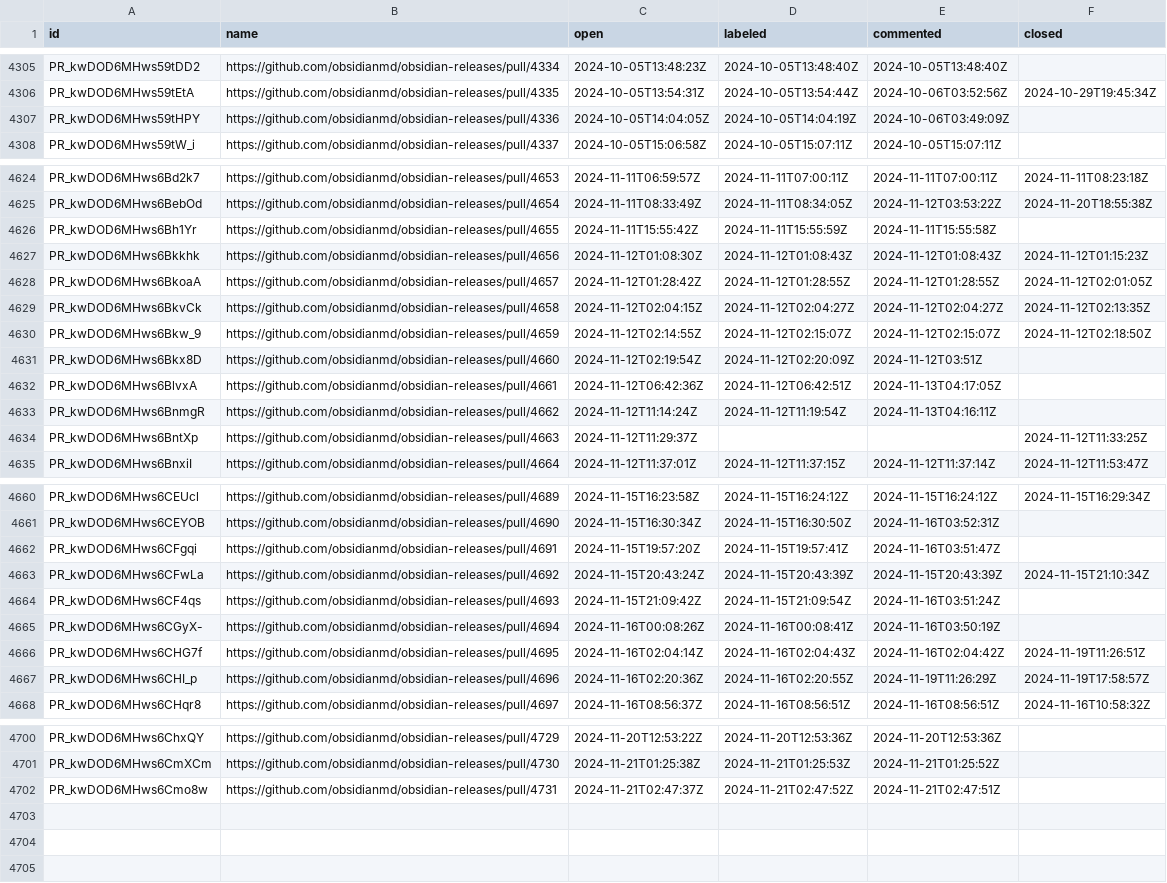
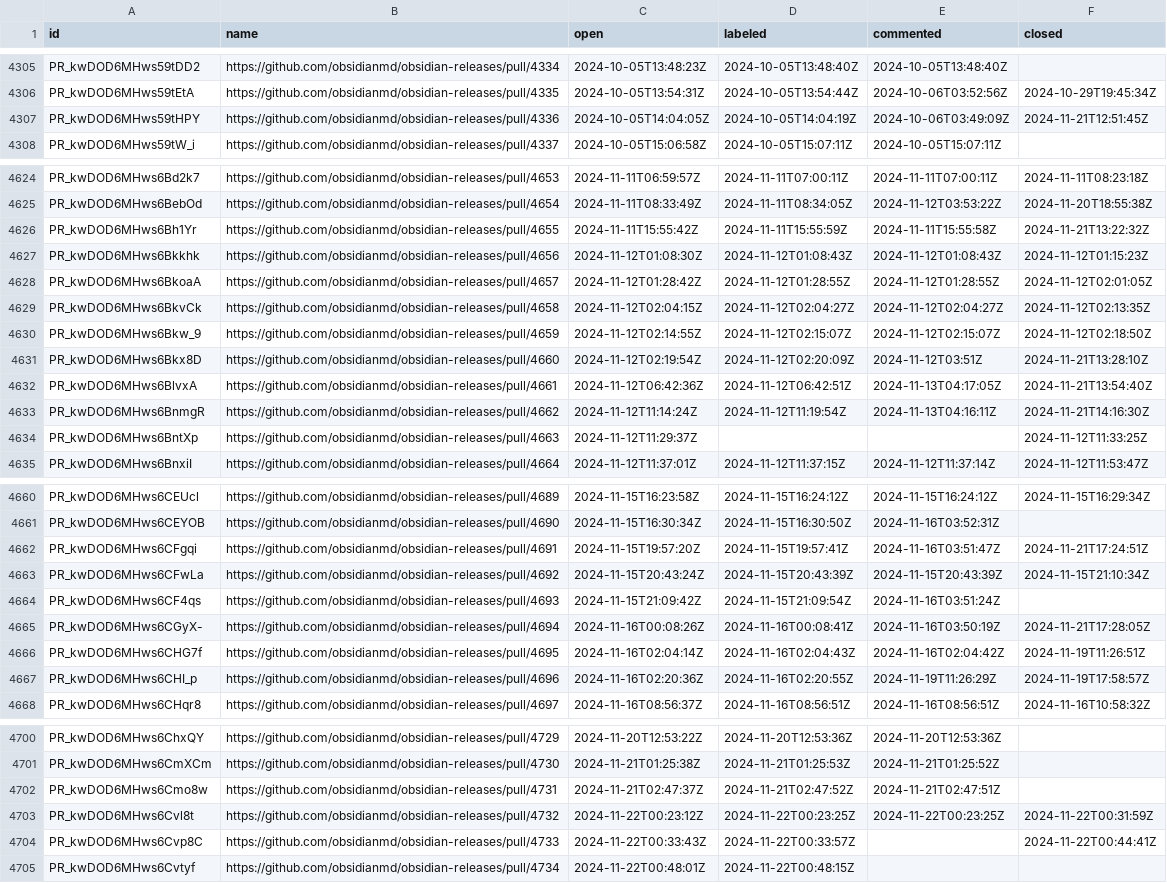
Before and after one commit to joethei/oselvar-metrics, a CSV file: data/obsidianmd/obsidian-releases/pullRequests.csv, drawn as a sheet; only a part is shown, gaps mark what is left out; the diff covers the shown part only.

```diff
--- a/data/obsidianmd/obsidian-releases/pullRequests.csv
+++ b/data/obsidianmd/obsidian-releases/pullRequests.csv
@@ -4306,3 +4306,3 @@ PR_kwDOD6MHws59tDD2,https://github.com/obsidianmd/obsidian-releases/pull/4334,20
 PR_kwDOD6MHws59tEtA,https://github.com/obsidianmd/obsidian-releases/pull/4335,2024-10-05T13:54:31Z,2024-10-05T13:54:44Z,2024-10-06T03:52:56Z,2024-10-29T19:45:34Z
-PR_kwDOD6MHws59tHPY,https://github.com/obsidianmd/obsidian-releases/pull/4336,2024-10-05T14:04:05Z,2024-10-05T14:04:19Z,2024-10-06T03:49:09Z,
+PR_kwDOD6MHws59tHPY,https://github.com/obsidianmd/obsidian-releases/pull/4336,2024-10-05T14:04:05Z,2024-10-05T14:04:19Z,2024-10-06T03:49:09Z,2024-11-21T12:51:45Z
 PR_kwDOD6MHws59tW_i,https://github.com/obsidianmd/obsidian-releases/pull/4337,2024-10-05T15:06:58Z,2024-10-05T15:07:11Z,2024-10-05T15:07:11Z,
@@ -4625,3 +4625,3 @@ PR_kwDOD6MHws6Bd2k7,https://github.com/obsidianmd/obsidian-releases/pull/4653,20
 PR_kwDOD6MHws6BebOd,https://github.com/obsidianmd/obsidian-releases/pull/4654,2024-11-11T08:33:49Z,2024-11-11T08:34:05Z,2024-11-12T03:53:22Z,2024-11-20T18:55:38Z
-PR_kwDOD6MHws6Bh1Yr,https://github.com/obsidianmd/obsidian-releases/pull/4655,2024-11-11T15:55:42Z,2024-11-11T15:55:59Z,2024-11-11T15:55:58Z,
+PR_kwDOD6MHws6Bh1Yr,https://github.com/obsidianmd/obsidian-releases/pull/4655,2024-11-11T15:55:42Z,2024-11-11T15:55:59Z,2024-11-11T15:55:58Z,2024-11-21T13:22:32Z
 PR_kwDOD6MHws6Bkkhk,https://github.com/obsidianmd/obsidian-releases/pull/4656,2024-11-12T01:08:30Z,2024-11-12T01:08:43Z,2024-11-12T01:08:43Z,2024-11-12T01:15:23Z
@@ -4630,5 +4630,5 @@ PR_kwDOD6MHws6BkvCk,https://github.com/obsidianmd/obsidian-releases/pull/4658,20
 PR_kwDOD6MHws6Bkw_9,https://github.com/obsidianmd/obsidian-releases/pull/4659,2024-11-12T02:14:55Z,2024-11-12T02:15:07Z,2024-11-12T02:15:07Z,2024-11-12T02:18:50Z
-PR_kwDOD6MHws6Bkx8D,https://github.com/obsidianmd/obsidian-releases/pull/4660,2024-11-12T02:19:54Z,2024-11-12T02:20:09Z,2024-11-12T03:51Z,
-PR_kwDOD6MHws6BlvxA,https://github.com/obsidianmd/obsidian-releases/pull/4661,2024-11-12T06:42:36Z,2024-11-12T06:42:51Z,2024-11-13T04:17:05Z,
-PR_kwDOD6MHws6BnmgR,https://github.com/obsidianmd/obsidian-releases/pull/4662,2024-11-12T11:14:24Z,2024-11-12T11:19:54Z,2024-11-13T04:16:11Z,
+PR_kwDOD6MHws6Bkx8D,https://github.com/obsidianmd/obsidian-releases/pull/4660,2024-11-12T02:19:54Z,2024-11-12T02:20:09Z,2024-11-12T03:51Z,2024-11-21T13:28:10Z
+PR_kwDOD6MHws6BlvxA,https://github.com/obsidianmd/obsidian-releases/pull/4661,2024-11-12T06:42:36Z,2024-11-12T06:42:51Z,2024-11-13T04:17:05Z,2024-11-21T13:54:40Z
+PR_kwDOD6MHws6BnmgR,https://github.com/obsidianmd/obsidian-releases/pull/4662,2024-11-12T11:14:24Z,2024-11-12T11:19:54Z,2024-11-13T04:16:11Z,2024-11-21T14:16:30Z
 PR_kwDOD6MHws6BntXp,https://github.com/obsidianmd/obsidian-releases/pull/4663,2024-11-12T11:29:37Z,,,2024-11-12T11:33:25Z
@@ -4661,6 +4661,6 @@ PR_kwDOD6MHws6CEUcl,https://github.com/obsidianmd/obsidian-releases/pull/4689,20
 PR_kwDOD6MHws6CEYOB,https://github.com/obsidianmd/obsidian-releases/pull/4690,2024-11-15T16:30:34Z,2024-11-15T16:30:50Z,2024-11-16T03:52:31Z,
-PR_kwDOD6MHws6CFgqi,https://github.com/obsidianmd/obsidian-releases/pull/4691,2024-11-15T19:57:20Z,2024-11-15T19:57:41Z,2024-11-16T03:51:47Z,
+PR_kwDOD6MHws6CFgqi,https://github.com/obsidianmd/obsidian-releases/pull/4691,2024-11-15T19:57:20Z,2024-11-15T19:57:41Z,2024-11-16T03:51:47Z,2024-11-21T17:24:51Z
 PR_kwDOD6MHws6CFwLa,https://github.com/obsidianmd/obsidian-releases/pull/4692,2024-11-15T20:43:24Z,2024-11-15T20:43:39Z,2024-11-15T20:43:39Z,2024-11-15T21:10:34Z
 PR_kwDOD6MHws6CF4qs,https://github.com/obsidianmd/obsidian-releases/pull/4693,2024-11-15T21:09:42Z,2024-11-15T21:09:54Z,2024-11-16T03:51:24Z,
-PR_kwDOD6MHws6CGyX-,https://github.com/obsidianmd/obsidian-releases/pull/4694,2024-11-16T00:08:26Z,2024-11-16T00:08:41Z,2024-11-16T03:50:19Z,
+PR_kwDOD6MHws6CGyX-,https://github.com/obsidianmd/obsidian-releases/pull/4694,2024-11-16T00:08:26Z,2024-11-16T00:08:41Z,2024-11-16T03:50:19Z,2024-11-21T17:28:05Z
 PR_kwDOD6MHws6CHG7f,https://github.com/obsidianmd/obsidian-releases/pull/4695,2024-11-16T02:04:14Z,2024-11-16T02:04:43Z,2024-11-16T02:04:42Z,2024-11-19T11:26:51Z
@@ -4702 +4702,4 @@ PR_kwDOD6MHws6CmXCm,https://github.com/obsidianmd/obsidian-releases/pull/4730,20
 PR_kwDOD6MHws6Cmo8w,https://github.com/obsidianmd/obsidian-releases/pull/4731,2024-11-21T02:47:37Z,2024-11-21T02:47:52Z,2024-11-21T02:47:51Z,
+PR_kwDOD6MHws6Cvl8t,https://github.com/obsidianmd/obsidian-releases/pull/4732,2024-11-22T00:23:12Z,2024-11-22T00:23:25Z,2024-11-22T00:23:25Z,2024-11-22T00:31:59Z
+PR_kwDOD6MHws6Cvp8C,https://github.com/obsidianmd/obsidian-releases/pull/4733,2024-11-22T00:33:43Z,2024-11-22T00:33:57Z,,2024-11-22T00:44:41Z
+PR_kwDOD6MHws6Cvtyf,https://github.com/obsidianmd/obsidian-releases/pull/4734,2024-11-22T00:48:01Z,2024-11-22T00:48:15Z,,
```
Also changed, not shown: 5 edited cells elsewhere in this file, data/obsidianmd/obsidian-clipper/issues.csv, data/obsidianmd/obsidian-clipper/pullRequests.csv.
